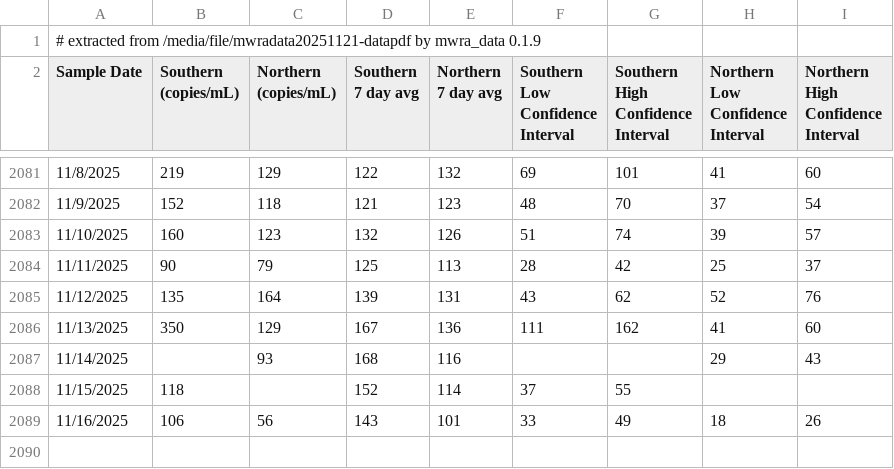
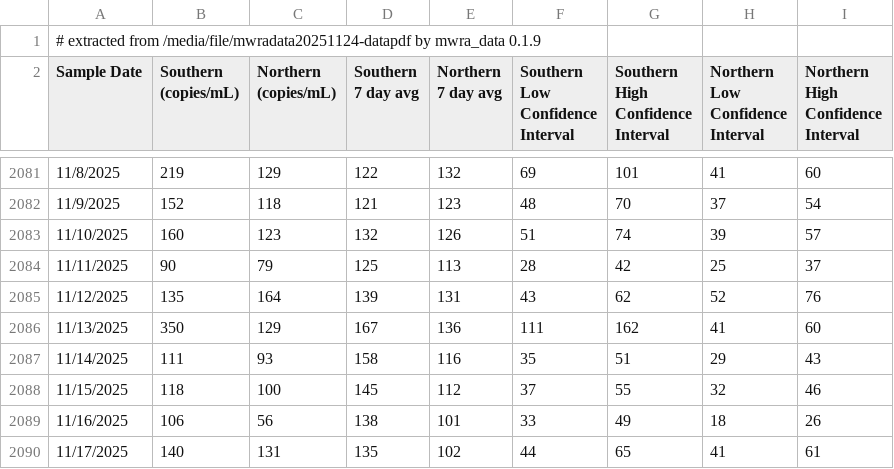
Before and after one commit to bensteinberg/mwra-biobot, a CSV file: mwra-biobot.csv, drawn as a sheet; only a part is shown, gaps mark what is left out; the diff covers the shown part only.

Commit message:
Update from /media/file/mwradata20251124-datapdf

```diff
--- a/mwra-biobot.csv
+++ b/mwra-biobot.csv
@@ -1,2 +1,2 @@
-# extracted from /media/file/mwradata20251121-datapdf by mwra_data 0.1.9
+# extracted from /media/file/mwradata20251124-datapdf by mwra_data 0.1.9
 Sample Date,"Southern
@@ -2098,4 +2098,5 @@ Interval"
 11/13/2025,350,129,167,136,111,162,41,60
-11/14/2025,,93,168,116,,,29,43
-11/15/2025,118,,152,114,37,55,,
-11/16/2025,106,56,143,101,33,49,18,26
+11/14/2025,111,93,158,116,35,51,29,43
+11/15/2025,118,100,145,112,37,55,32,46
+11/16/2025,106,56,138,101,33,49,18,26
+11/17/2025,140,131,135,102,44,65,41,61
```
Also changed, not shown: 3 added rows elsewhere in this file, mwra-biobot-tidied.csv, 1 other file.
